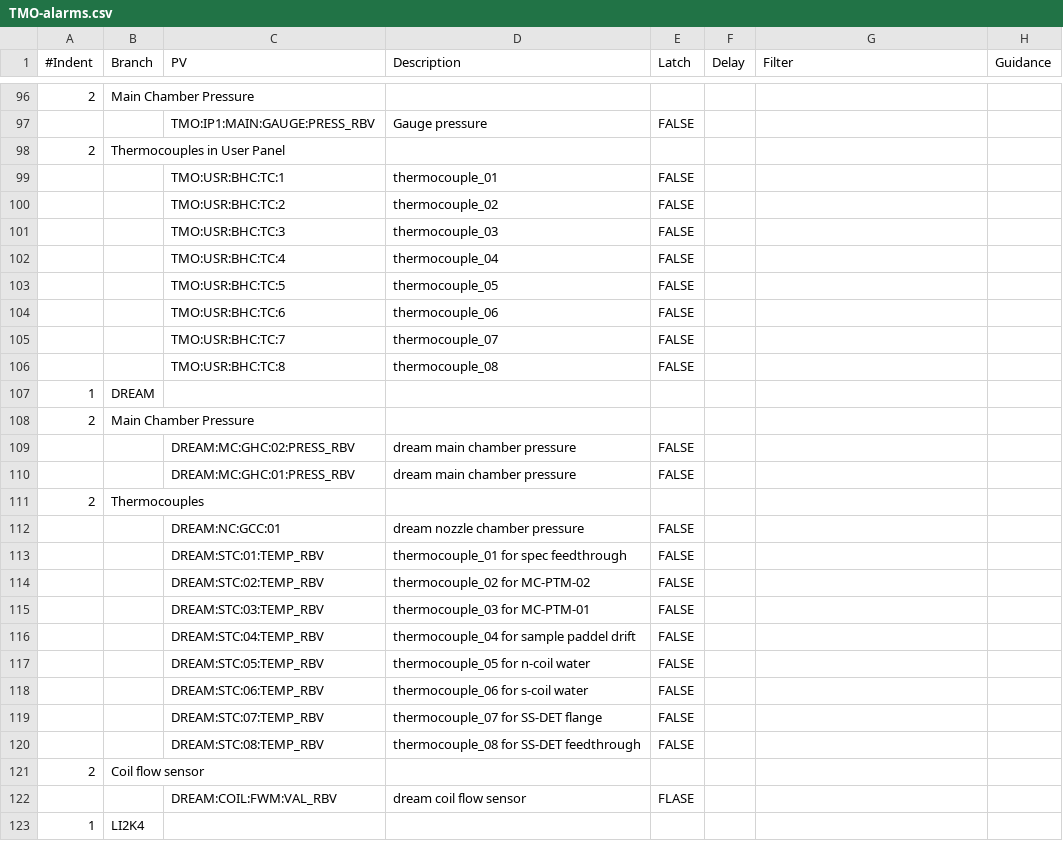
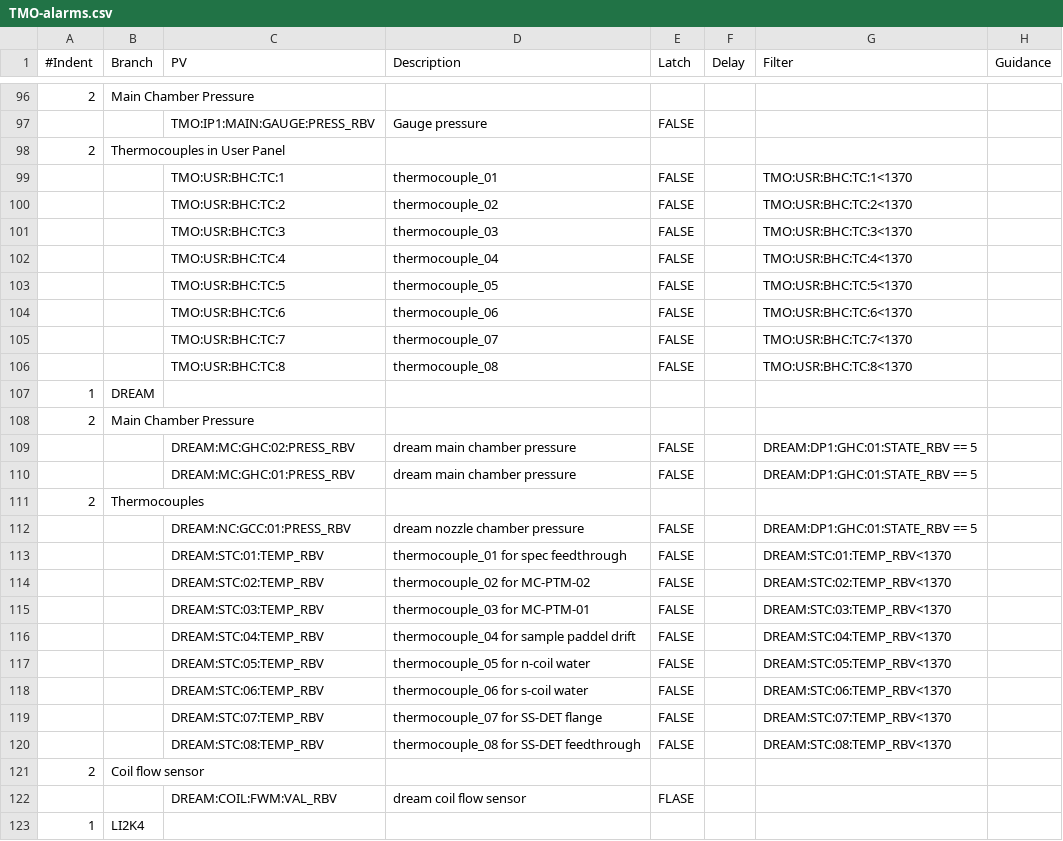
Before and after one commit to tongju12/pcds-nalms, a CSV file: Spreadsheet/KFE/TMO-alarms.csv, drawn as a sheet; only a part is shown, gaps mark what is left out.

Commit message:
adding filters

```diff
--- a/Spreadsheet/KFE/TMO-alarms.csv
+++ b/Spreadsheet/KFE/TMO-alarms.csv
@@ -98,24 +98,24 @@
 2,Thermocouples in User Panel,,,,,,
-,,TMO:USR:BHC:TC:1,thermocouple_01,FALSE,,,
-,,TMO:USR:BHC:TC:2,thermocouple_02,FALSE,,,
-,,TMO:USR:BHC:TC:3,thermocouple_03,FALSE,,,
-,,TMO:USR:BHC:TC:4,thermocouple_04,FALSE,,,
-,,TMO:USR:BHC:TC:5,thermocouple_05,FALSE,,,
-,,TMO:USR:BHC:TC:6,thermocouple_06,FALSE,,,
-,,TMO:USR:BHC:TC:7,thermocouple_07,FALSE,,,
-,,TMO:USR:BHC:TC:8,thermocouple_08,FALSE,,,
+,,TMO:USR:BHC:TC:1,thermocouple_01,FALSE,,TMO:USR:BHC:TC:1<1370,
+,,TMO:USR:BHC:TC:2,thermocouple_02,FALSE,,TMO:USR:BHC:TC:2<1370,
+,,TMO:USR:BHC:TC:3,thermocouple_03,FALSE,,TMO:USR:BHC:TC:3<1370,
+,,TMO:USR:BHC:TC:4,thermocouple_04,FALSE,,TMO:USR:BHC:TC:4<1370,
+,,TMO:USR:BHC:TC:5,thermocouple_05,FALSE,,TMO:USR:BHC:TC:5<1370,
+,,TMO:USR:BHC:TC:6,thermocouple_06,FALSE,,TMO:USR:BHC:TC:6<1370,
+,,TMO:USR:BHC:TC:7,thermocouple_07,FALSE,,TMO:USR:BHC:TC:7<1370,
+,,TMO:USR:BHC:TC:8,thermocouple_08,FALSE,,TMO:USR:BHC:TC:8<1370,
 1,DREAM,,,,,,
 2,Main Chamber Pressure,,,,,,
-,,DREAM:MC:GHC:02:PRESS_RBV,dream main chamber pressure,FALSE,,,
-,,DREAM:MC:GHC:01:PRESS_RBV,dream main chamber pressure,FALSE,,,
+,,DREAM:MC:GHC:02:PRESS_RBV,dream main chamber pressure,FALSE,,DREAM:DP1:GHC:01:STATE_RBV == 5,
+,,DREAM:MC:GHC:01:PRESS_RBV,dream main chamber pressure,FALSE,,DREAM:DP1:GHC:01:STATE_RBV == 5,
 2,Thermocouples,,,,,,
-,,DREAM:NC:GCC:01,dream nozzle chamber pressure,FALSE,,,
-,,DREAM:STC:01:TEMP_RBV,thermocouple_01 for spec feedthrough,FALSE,,,
-,,DREAM:STC:02:TEMP_RBV,thermocouple_02 for MC-PTM-02,FALSE,,,
-,,DREAM:STC:03:TEMP_RBV,thermocouple_03 for MC-PTM-01,FALSE,,,
-,,DREAM:STC:04:TEMP_RBV,thermocouple_04 for sample paddel drift, FALSE,,,
-,,DREAM:STC:05:TEMP_RBV,thermocouple_05 for n-coil water, FALSE,,,
-,,DREAM:STC:06:TEMP_RBV,thermocouple_06 for s-coil water, FALSE,,,
-,,DREAM:STC:07:TEMP_RBV,thermocouple_07 for SS-DET flange, FALSE,,,
-,,DREAM:STC:08:TEMP_RBV,thermocouple_08 for SS-DET feedthrough, FALSE,,,
+,,DREAM:NC:GCC:01:PRESS_RBV,dream nozzle chamber pressure,FALSE,,DREAM:DP1:GHC:01:STATE_RBV == 5,
+,,DREAM:STC:01:TEMP_RBV,thermocouple_01 for spec feedthrough,FALSE,,DREAM:STC:01:TEMP_RBV<1370,
+,,DREAM:STC:02:TEMP_RBV,thermocouple_02 for MC-PTM-02,FALSE,,DREAM:STC:02:TEMP_RBV<1370,
+,,DREAM:STC:03:TEMP_RBV,thermocouple_03 for MC-PTM-01,FALSE,,DREAM:STC:03:TEMP_RBV<1370,
+,,DREAM:STC:04:TEMP_RBV,thermocouple_04 for sample paddel drift,FALSE,,DREAM:STC:04:TEMP_RBV<1370,
+,,DREAM:STC:05:TEMP_RBV,thermocouple_05 for n-coil water,FALSE,,DREAM:STC:05:TEMP_RBV<1370,
+,,DREAM:STC:06:TEMP_RBV,thermocouple_06 for s-coil water,FALSE,,DREAM:STC:06:TEMP_RBV<1370,
+,,DREAM:STC:07:TEMP_RBV,thermocouple_07 for SS-DET flange,FALSE,,DREAM:STC:07:TEMP_RBV<1370,
+,,DREAM:STC:08:TEMP_RBV,thermocouple_08 for SS-DET feedthrough,FALSE,,DREAM:STC:08:TEMP_RBV<1370,
 2,Coil flow sensor,,,,,,
```
